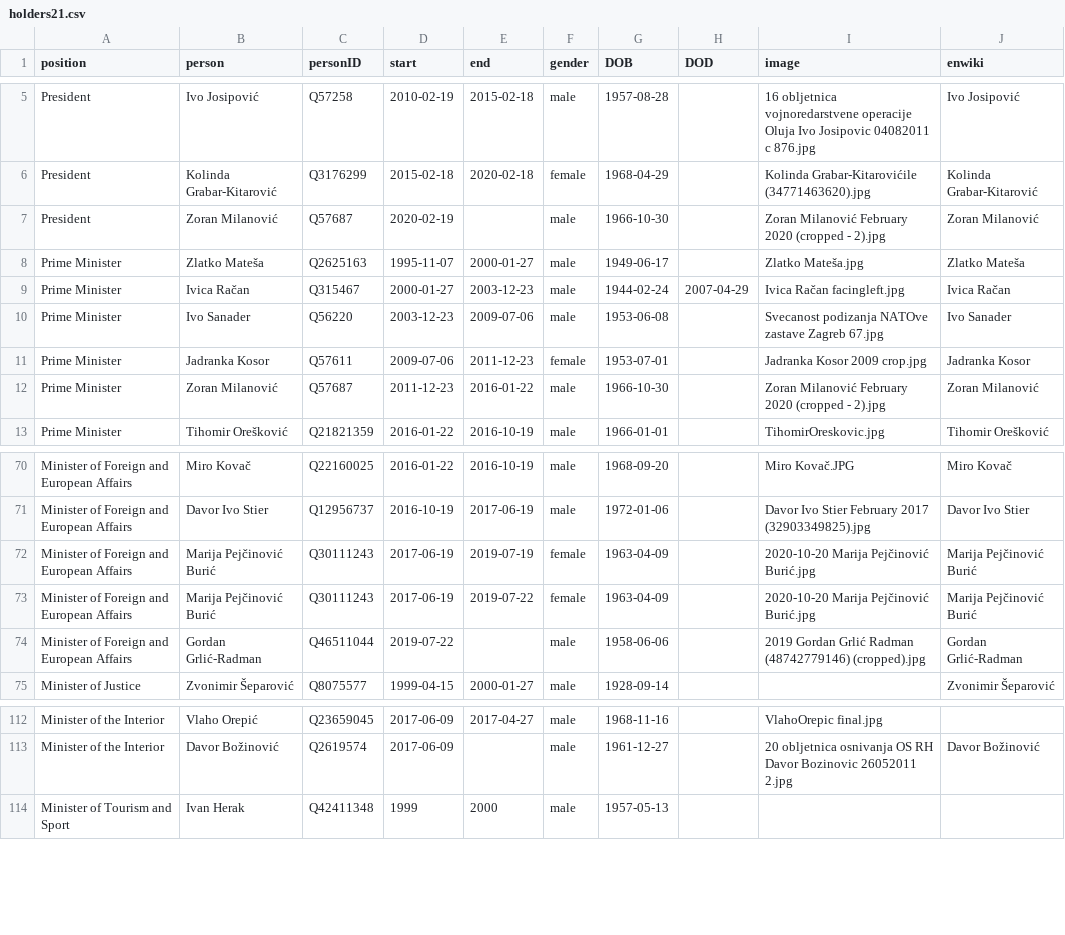
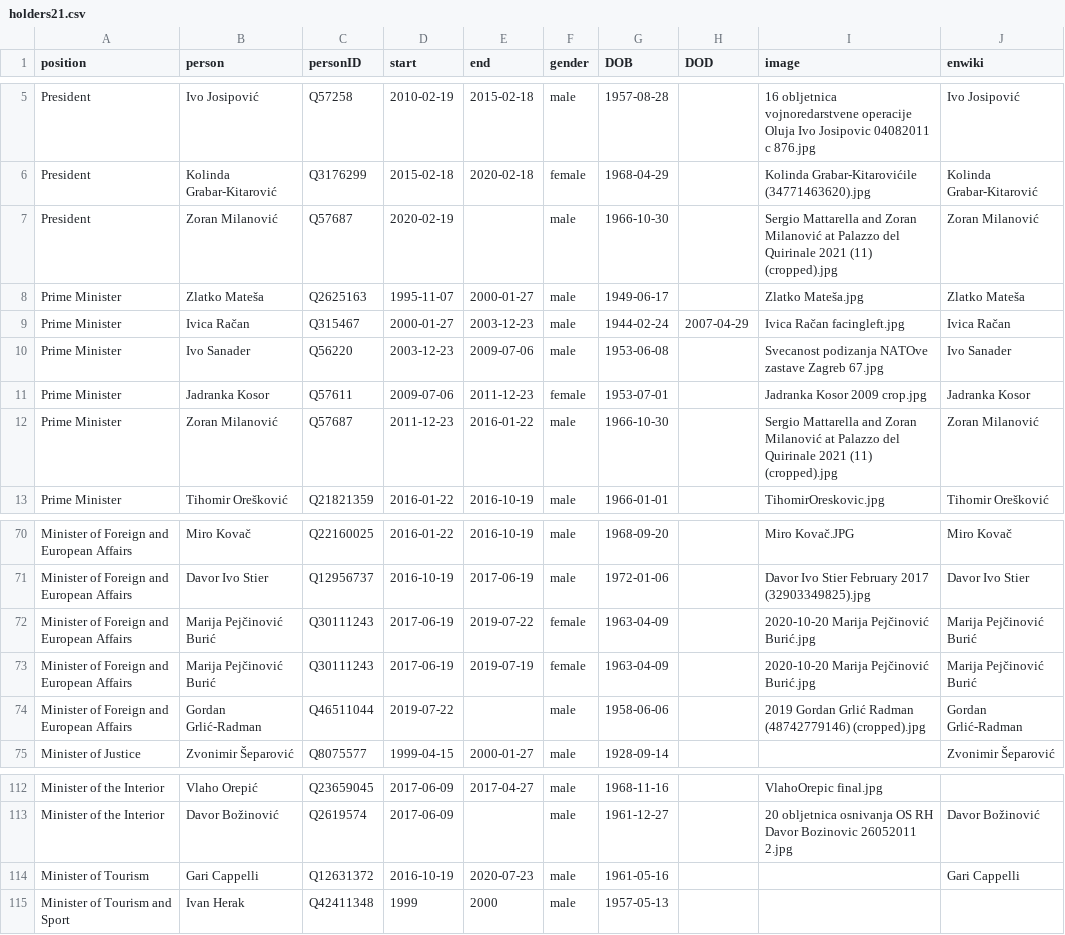
Before and after one commit to every-politician-scrapers/croatia-ministers, a CSV file: html/holders21.csv, drawn as a sheet; only a part is shown, gaps mark what is left out.

```diff
--- a/html/holders21.csv
+++ b/html/holders21.csv
@@ -6,3 +6,3 @@ President,Ivo Josipović,Q57258,2010-02-19,2015-02-18,male,1957-08-28,,16 obljet
 President,Kolinda Grabar-Kitarović,Q3176299,2015-02-18,2020-02-18,female,1968-04-29,,Kolinda Grabar-Kitarovićile (34771463620).jpg,Kolinda Grabar-Kitarović
-President,Zoran Milanović,Q57687,2020-02-19,,male,1966-10-30,,Zoran Milanović February 2020 (cropped - 2).jpg,Zoran Milanović
+President,Zoran Milanović,Q57687,2020-02-19,,male,1966-10-30,,Sergio Mattarella and Zoran Milanović at Palazzo del Quirinale 2021 (11) (cropped).jpg,Zoran Milanović
 Prime Minister,Zlatko Mateša,Q2625163,1995-11-07,2000-01-27,male,1949-06-17,,Zlatko Mateša.jpg,Zlatko Mateša
@@ -11,3 +11,3 @@ Prime Minister,Ivo Sanader,Q56220,2003-12-23,2009-07-06,male,1953-06-08,,Svecano
 Prime Minister,Jadranka Kosor,Q57611,2009-07-06,2011-12-23,female,1953-07-01,,Jadranka Kosor 2009 crop.jpg,Jadranka Kosor
-Prime Minister,Zoran Milanović,Q57687,2011-12-23,2016-01-22,male,1966-10-30,,Zoran Milanović February 2020 (cropped - 2).jpg,Zoran Milanović
+Prime Minister,Zoran Milanović,Q57687,2011-12-23,2016-01-22,male,1966-10-30,,Sergio Mattarella and Zoran Milanović at Palazzo del Quirinale 2021 (11) (cropped).jpg,Zoran Milanović
 Prime Minister,Tihomir Orešković,Q21821359,2016-01-22,2016-10-19,male,1966-01-01,,TihomirOreskovic.jpg,Tihomir Orešković
@@ -71,4 +71,4 @@ Minister of Foreign and European Affairs,Miro Kovač,Q22160025,2016-01-22,2016-1
 Minister of Foreign and European Affairs,Davor Ivo Stier,Q12956737,2016-10-19,2017-06-19,male,1972-01-06,,Davor Ivo Stier February 2017 (32903349825).jpg,Davor Ivo Stier
+Minister of Foreign and European Affairs,Marija Pejčinović Burić,Q30111243,2017-06-19,2019-07-22,female,1963-04-09,,2020-10-20 Marija Pejčinović Burić.jpg,Marija Pejčinović Burić
 Minister of Foreign and European Affairs,Marija Pejčinović Burić,Q30111243,2017-06-19,2019-07-19,female,1963-04-09,,2020-10-20 Marija Pejčinović Burić.jpg,Marija Pejčinović Burić
-Minister of Foreign and European Affairs,Marija Pejčinović Burić,Q30111243,2017-06-19,2019-07-22,female,1963-04-09,,2020-10-20 Marija Pejčinović Burić.jpg,Marija Pejčinović Burić
 Minister of Foreign and European Affairs,Gordan Grlić-Radman,Q46511044,2019-07-22,,male,1958-06-06,,2019 Gordan Grlić Radman (48742779146) (cropped).jpg,Gordan Grlić-Radman
@@ -113,2 +113,3 @@ Minister of the Interior,Vlaho Orepić,Q23659045,2017-06-09,2017-04-27,male,1968
 Minister of the Interior,Davor Božinović,Q2619574,2017-06-09,,male,1961-12-27,,20 obljetnica osnivanja OS RH Davor Bozinovic 26052011 2.jpg,Davor Božinović
+Minister of Tourism,Gari Cappelli,Q12631372,2016-10-19,2020-07-23,male,1961-05-16,,,Gari Cappelli
 Minister of Tourism and Sport,Ivan Herak,Q42411348,1999,2000,male,1957-05-13,,,
```
Also changed, not shown: html/current.csv, 1 other file.
